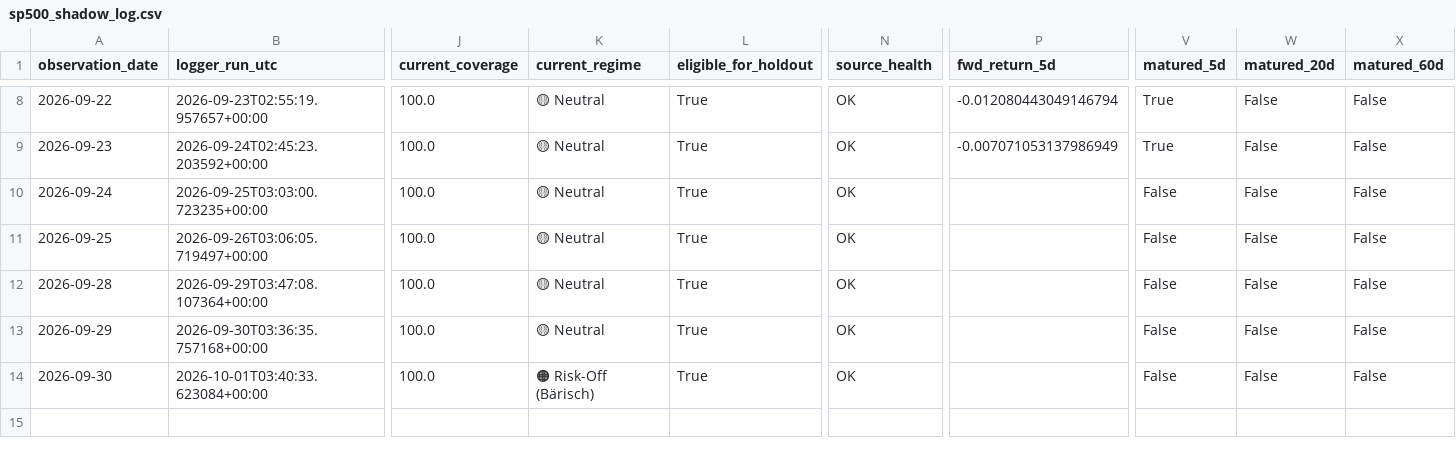
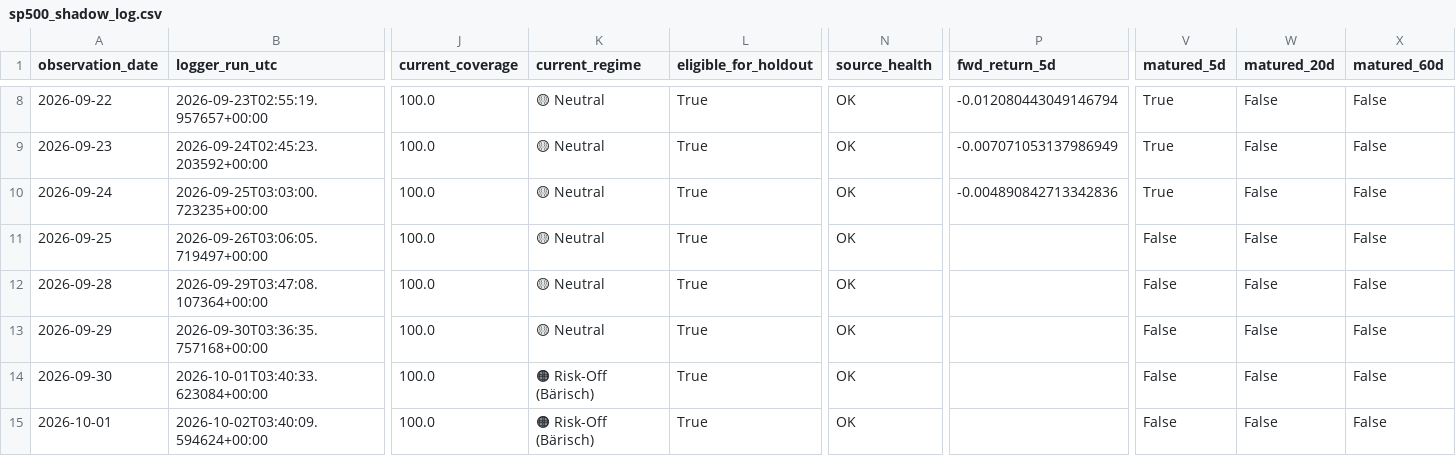
Before and after one commit to bolzp85-gif/regime_backtest, a CSV file: shadow_logs/sp500_shadow_log.csv, drawn as a sheet; only a part is shown, gaps mark what is left out; rows hold the shown columns only; the diff names each change by its address in the sheet, - before the commit and + after, or states it on an @@ line.

```diff
--- a/shadow_logs/sp500_shadow_log.csv
+++ b/shadow_logs/sp500_shadow_log.csv
-P10 (fwd_return_5d): (empty)
+P10 (fwd_return_5d): -0.004890842713342836
-V10 (matured_5d): False
+V10 (matured_5d): True
+row 15: 2026-10-01 | 2026-10-02T03:40:09.594624+00:00 | 100.0 | 🟠 Risk-Off (Bärisch) | True | OK |  | False | False | False
```
Also changed, not shown: shadow_logs/sp500_shadow_evaluation_history.csv, shadow_logs/sp500_shadow_evaluation_summary.csv, 2 other files.
